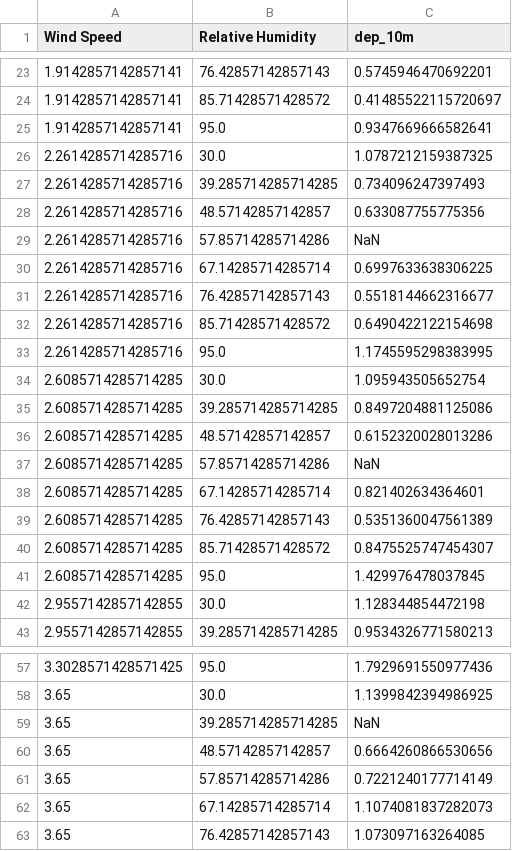
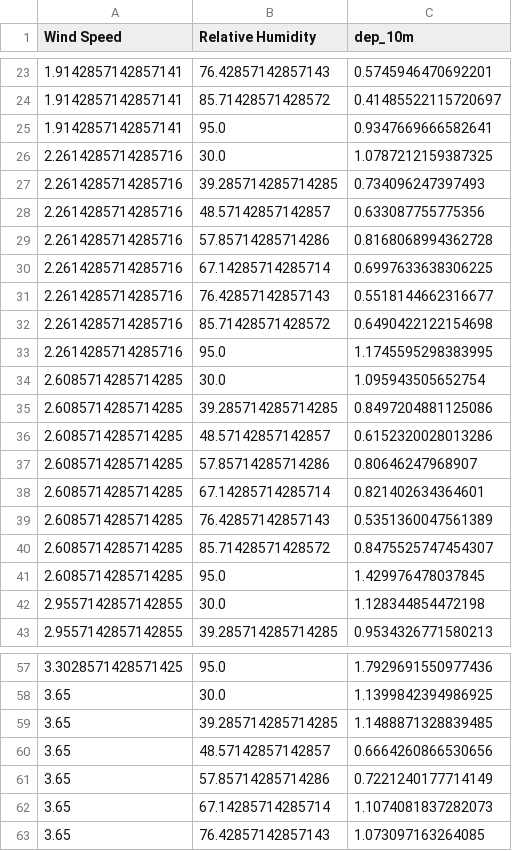
Before and after one commit to SprayDriftModels/CDM, a CSV file: sensitivity/results/interaction_wind_humidity.csv, drawn as a sheet; only a part is shown, gaps mark what is left out.

```diff
--- a/sensitivity/results/interaction_wind_humidity.csv
+++ b/sensitivity/results/interaction_wind_humidity.csv
@@ -28,3 +28,3 @@ Wind Speed,Relative Humidity,dep_10m
 2.2614285714285716,48.57142857142857,0.633087755775356
-2.2614285714285716,57.85714285714286,NaN
+2.2614285714285716,57.85714285714286,0.8168068994362728
 2.2614285714285716,67.14285714285714,0.6997633638306225
@@ -36,3 +36,3 @@ Wind Speed,Relative Humidity,dep_10m
 2.6085714285714285,48.57142857142857,0.6152320028013286
-2.6085714285714285,57.85714285714286,NaN
+2.6085714285714285,57.85714285714286,0.80646247968907
 2.6085714285714285,67.14285714285714,0.821402634364601
@@ -58,3 +58,3 @@ Wind Speed,Relative Humidity,dep_10m
 3.65,30.0,1.1399842394986925
-3.65,39.285714285714285,NaN
+3.65,39.285714285714285,1.1488871328839485
 3.65,48.57142857142857,0.6664260866530656
```
Also changed, not shown: sensitivity/results/interaction_height_wind.csv, sensitivity/results/oat_results.csv, 12 other files.
